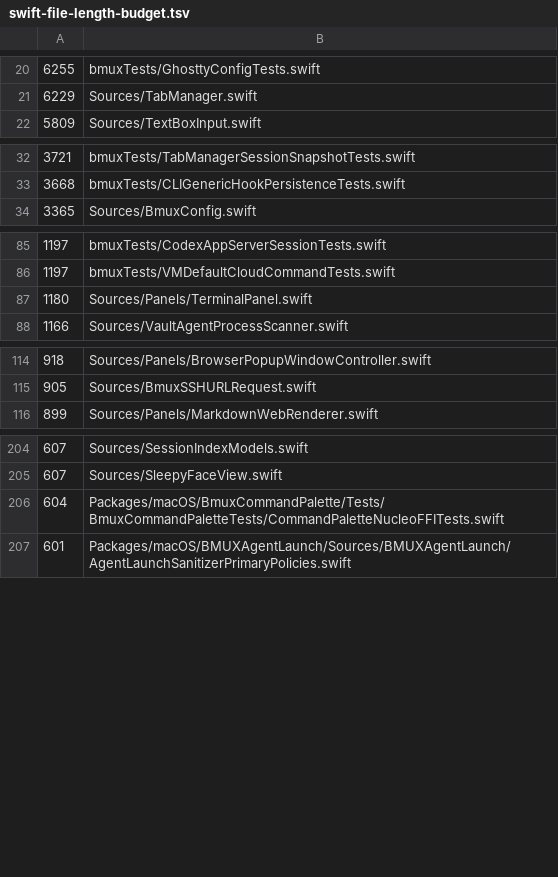
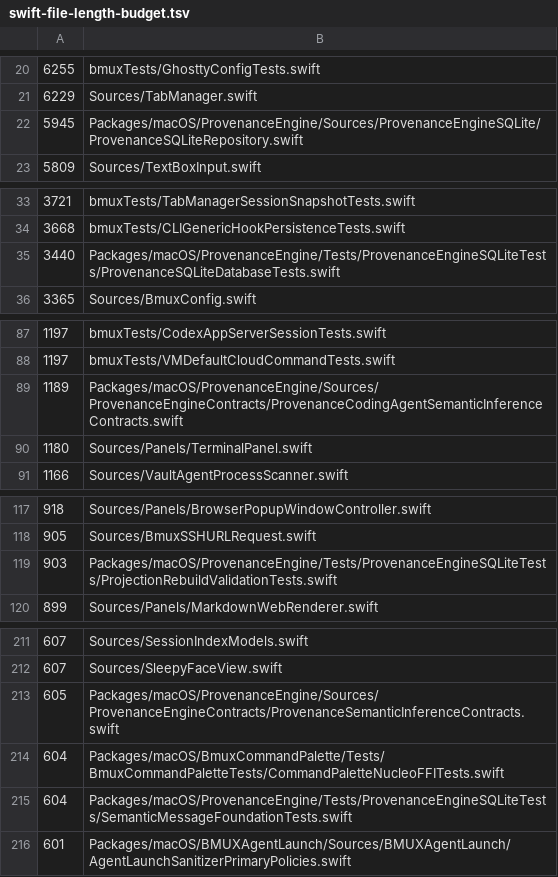
Before and after one commit to BrianBusby/bmux, a TSV file: .github/swift-file-length-budget.tsv, drawn as a sheet; only a part is shown, gaps mark what is left out; the diff covers the shown part only; the diff names each change by its address in the sheet, - before the commit and + after, or states it on an @@ line.

Commit message:
Fix monorepo CI evidence and PE package conventions

```diff
--- a/.github/swift-file-length-budget.tsv
+++ b/.github/swift-file-length-budget.tsv
+row 22: 5945 | Packages/macOS/ProvenanceEngine/Sources/ProvenanceEngineSQLite/ProvenanceSQLiteRepository.swift
+row 35: 3440 | Packages/macOS/ProvenanceEngine/Tests/ProvenanceEngineSQLiteTests/ProvenanceSQLiteDatabaseTests.swift
+row 89: 1189 | Packages/macOS/ProvenanceEngine/Sources/ProvenanceEngineContracts/ProvenanceCodingAgentSemanticInferenceContracts.swift
+row 119: 903 | Packages/macOS/ProvenanceEngine/Tests/ProvenanceEngineSQLiteTests/ProjectionRebuildValidationTests.swift
+row 213: 605 | Packages/macOS/ProvenanceEngine/Sources/ProvenanceEngineContracts/ProvenanceSemanticInferenceContracts.swift
+row 215: 604 | Packages/macOS/ProvenanceEngine/Tests/ProvenanceEngineSQLiteTests/SemanticMessageFoundationTests.swift
```
Also changed, not shown: 6 added rows elsewhere in this file, 10 other files.
